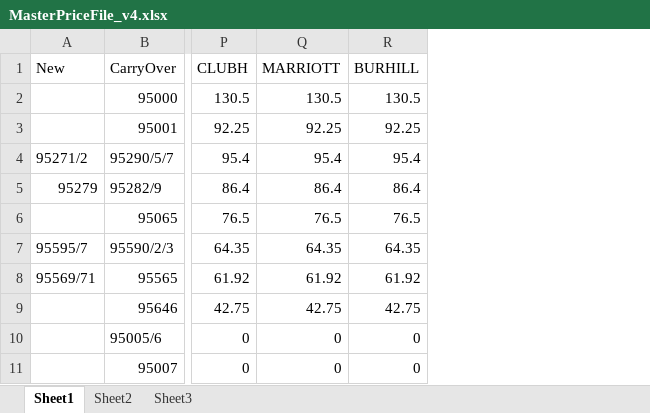
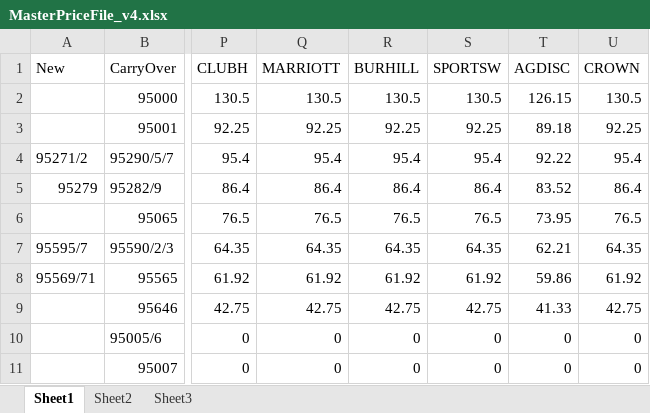
Before and after one commit to pitos007/AcuPrice, an Excel workbook: src/xlsxtocsv/MasterPriceFile_v4.xlsx, sheet Sheet1, drawn as a sheet; only a part is shown, gaps mark what is left out; values as stored, in another font and other column widths than the file's, no borders; the diff names each change by its address in the sheet, - before the commit and + after, or states it on an @@ line.

```diff
--- a/src/xlsxtocsv/MasterPriceFile_v4.xlsx (sheet Sheet1)
+++ b/src/xlsxtocsv/MasterPriceFile_v4.xlsx (sheet Sheet1)
+column S (SPORTSW), rows 2-11: 130.5 | 92.25 | 95.4 | 86.4 | 76.5 | 64.35 | 61.92 | 42.75 | 0 | 0
+column T (AGDISC), rows 2-11: 126.15 | 89.18 | 92.22 | 83.52 | 73.95 | 62.21 | 59.86 | 41.33 | 0 | 0
+column U (CROWN), rows 2-11: 130.5 | 92.25 | 95.4 | 86.4 | 76.5 | 64.35 | 61.92 | 42.75 | 0 | 0
```
Also changed, not shown: 24 other files.
